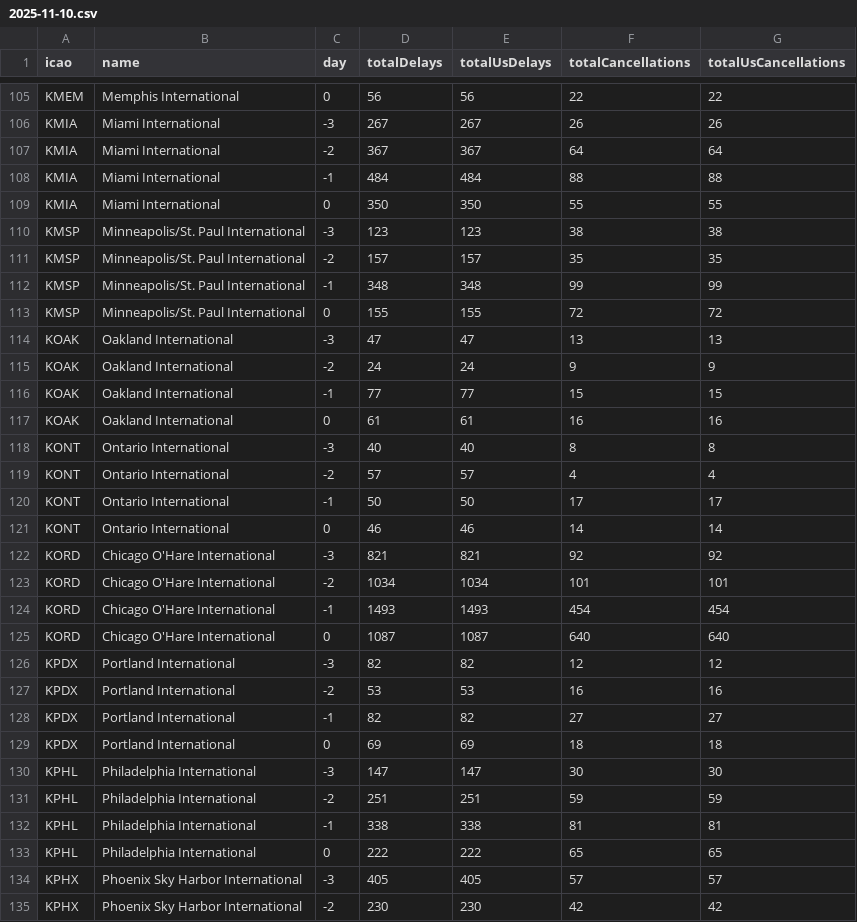
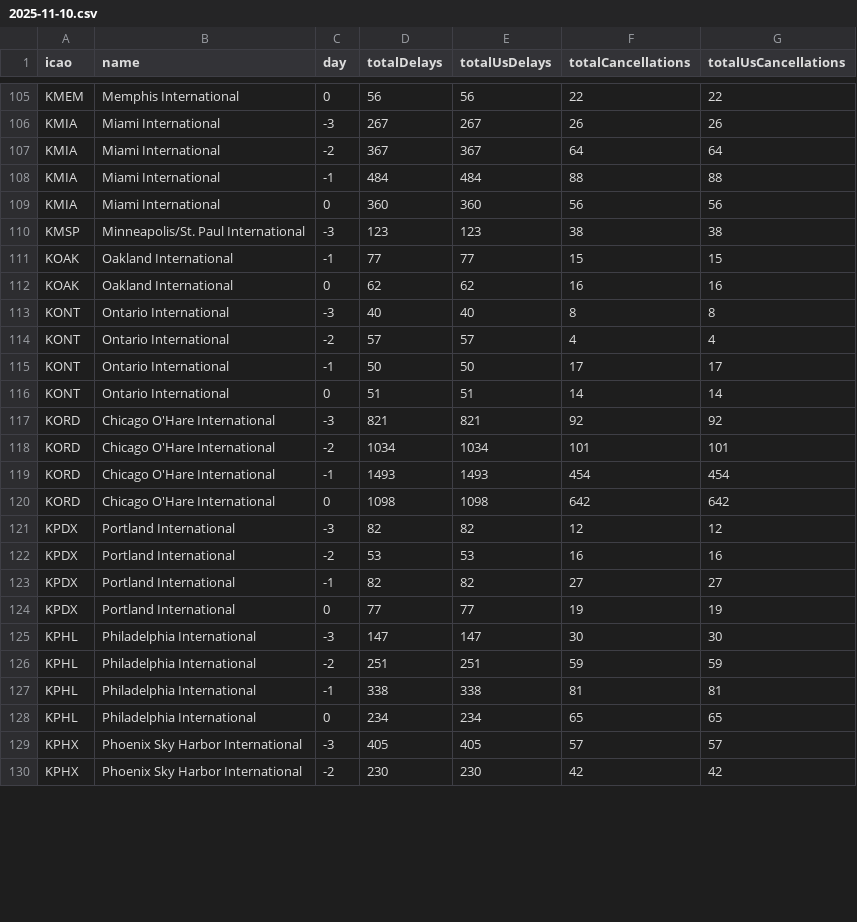
Before and after one commit to erxclau/flightaware, a CSV file: 2025-11-10.csv, drawn as a sheet; only a part is shown, gaps mark what is left out; the diff covers the shown part only.

```diff
--- a/2025-11-10.csv
+++ b/2025-11-10.csv
@@ -108,11 +108,6 @@ KMIA,Miami International,-2,367,367,64,64
 KMIA,Miami International,-1,484,484,88,88
-KMIA,Miami International,0,350,350,55,55
+KMIA,Miami International,0,360,360,56,56
 KMSP,Minneapolis/St. Paul International,-3,123,123,38,38
-KMSP,Minneapolis/St. Paul International,-2,157,157,35,35
-KMSP,Minneapolis/St. Paul International,-1,348,348,99,99
-KMSP,Minneapolis/St. Paul International,0,155,155,72,72
-KOAK,Oakland International,-3,47,47,13,13
-KOAK,Oakland International,-2,24,24,9,9
 KOAK,Oakland International,-1,77,77,15,15
-KOAK,Oakland International,0,61,61,16,16
+KOAK,Oakland International,0,62,62,16,16
 KONT,Ontario International,-3,40,40,8,8
@@ -120,3 +115,3 @@ KONT,Ontario International,-2,57,57,4,4
 KONT,Ontario International,-1,50,50,17,17
-KONT,Ontario International,0,46,46,14,14
+KONT,Ontario International,0,51,51,14,14
 KORD,Chicago O'Hare International,-3,821,821,92,92
@@ -124,3 +119,3 @@ KORD,Chicago O'Hare International,-2,1034,1034,101,101
 KORD,Chicago O'Hare International,-1,1493,1493,454,454
-KORD,Chicago O'Hare International,0,1087,1087,640,640
+KORD,Chicago O'Hare International,0,1098,1098,642,642
 KPDX,Portland International,-3,82,82,12,12
@@ -128,3 +123,3 @@ KPDX,Portland International,-2,53,53,16,16
 KPDX,Portland International,-1,82,82,27,27
-KPDX,Portland International,0,69,69,18,18
+KPDX,Portland International,0,77,77,19,19
 KPHL,Philadelphia International,-3,147,147,30,30
@@ -132,3 +127,3 @@ KPHL,Philadelphia International,-2,251,251,59,59
 KPHL,Philadelphia International,-1,338,338,81,81
-KPHL,Philadelphia International,0,222,222,65,65
+KPHL,Philadelphia International,0,234,234,65,65
 KPHX,Phoenix Sky Harbor International,-3,405,405,57,57
```
Also changed, not shown: 1 added row, 1 removed row and 91 edited cells elsewhere in this file.
